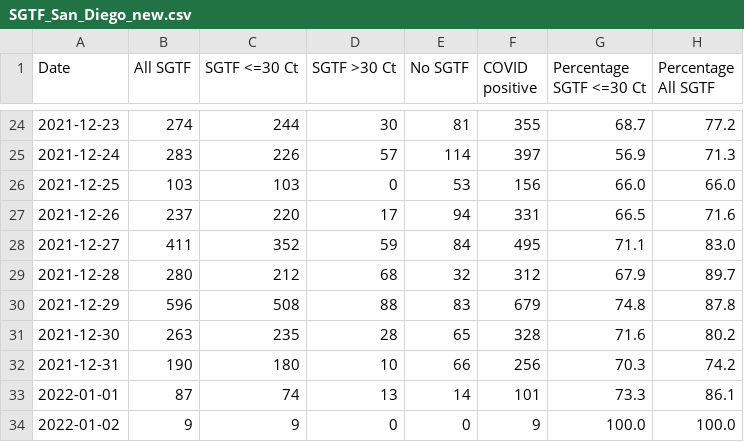
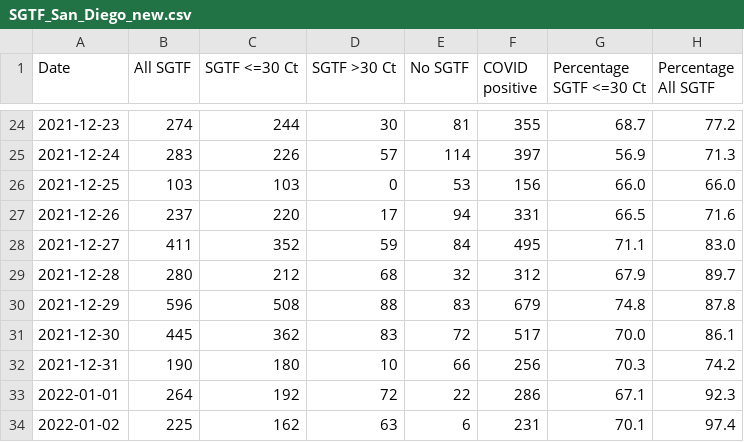
Before and after one commit to andersen-lab/SARS-CoV-2_SGTF_San-Diego, a CSV file: SGTF_San_Diego_new.csv, drawn as a sheet; only a part is shown, gaps mark what is left out.

Commit message:
updated SGTF data

```diff
--- a/SGTF_San_Diego_new.csv
+++ b/SGTF_San_Diego_new.csv
@@ -30,5 +30,5 @@ Date,All SGTF,SGTF <=30 Ct,SGTF >30 Ct,No SGTF,COVID positive,Percentage SGTF <=
 2021-12-29,596,508,88,83,679,74.8,87.8
-2021-12-30,263,235,28,65,328,71.6,80.2
+2021-12-30,445,362,83,72,517,70.0,86.1
 2021-12-31,190,180,10,66,256,70.3,74.2
-2022-01-01,87,74,13,14,101,73.3,86.1
-2022-01-02,9,9,0,0,9,100.0,100.0
+2022-01-01,264,192,72,22,286,67.1,92.3
+2022-01-02,225,162,63,6,231,70.1,97.4
```
Also changed, not shown: SGTF_San_Diego.csv.
